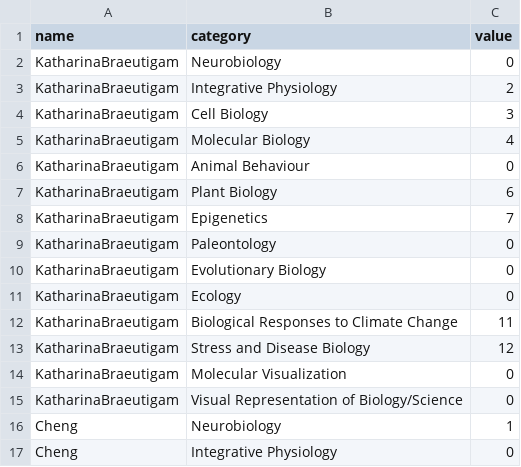
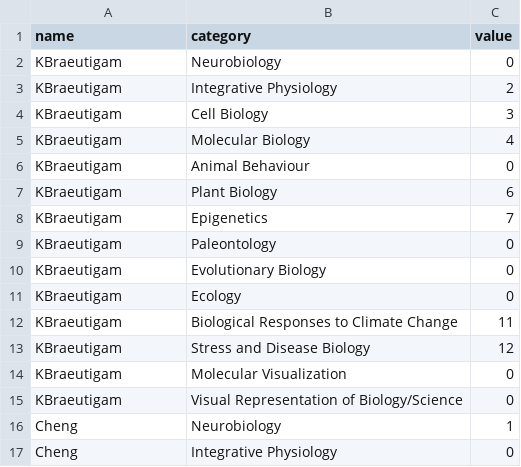
Before and after one commit to jerrbearo/UTMbiology, a CSV file: column1.2.csv, drawn as a sheet; only a part is shown.

Commit message:
Update column1.2.csv

```diff
--- a/column1.2.csv
+++ b/column1.2.csv
@@ -1,16 +1,16 @@
 name,category,value
-KatharinaBraeutigam,Neurobiology,0
-KatharinaBraeutigam,Integrative Physiology,2
-KatharinaBraeutigam,Cell Biology,3
-KatharinaBraeutigam,Molecular Biology,4
-KatharinaBraeutigam,Animal Behaviour,0
-KatharinaBraeutigam,Plant Biology,6
-KatharinaBraeutigam,Epigenetics,7
-KatharinaBraeutigam,Paleontology,0
-KatharinaBraeutigam,Evolutionary Biology,0
-KatharinaBraeutigam,Ecology,0
-KatharinaBraeutigam,Biological Responses to Climate Change,11
-KatharinaBraeutigam,Stress and Disease Biology,12
-KatharinaBraeutigam,Molecular Visualization,0
-KatharinaBraeutigam,Visual Representation of Biology/Science,0
+KBraeutigam,Neurobiology,0
+KBraeutigam,Integrative Physiology,2
+KBraeutigam,Cell Biology,3
+KBraeutigam,Molecular Biology,4
+KBraeutigam,Animal Behaviour,0
+KBraeutigam,Plant Biology,6
+KBraeutigam,Epigenetics,7
+KBraeutigam,Paleontology,0
+KBraeutigam,Evolutionary Biology,0
+KBraeutigam,Ecology,0
+KBraeutigam,Biological Responses to Climate Change,11
+KBraeutigam,Stress and Disease Biology,12
+KBraeutigam,Molecular Visualization,0
+KBraeutigam,Visual Representation of Biology/Science,0
 Cheng,Neurobiology,1
```
